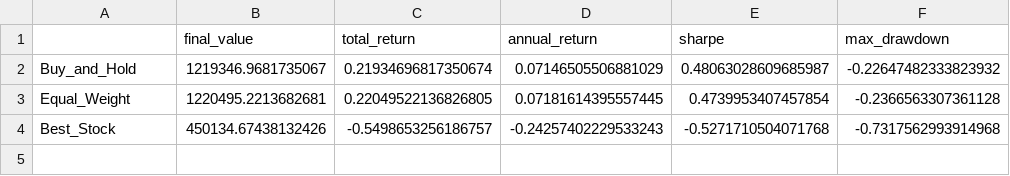
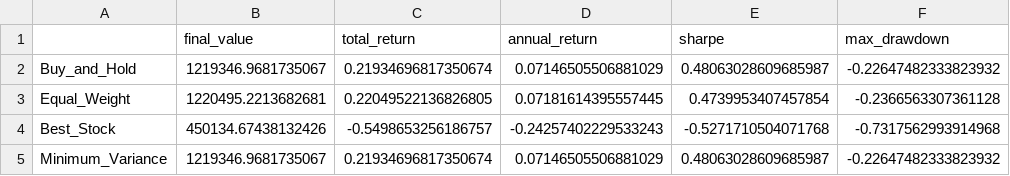
Before and after one commit to aftermathof/selfresearch, a CSV file: baseline_results/baseline_metrics.csv, drawn as a sheet; the diff names each change by its address in the sheet, - before the commit and + after, or states it on an @@ line.

```diff
--- a/baseline_results/baseline_metrics.csv
+++ b/baseline_results/baseline_metrics.csv
+row 5: Minimum_Variance | 1219346.9681735067 | 0.21934696817350674 | 0.07146505506881029 | 0.48063028609685987 | -0.22647482333823932
```
Also changed, not shown: 6 other files.
